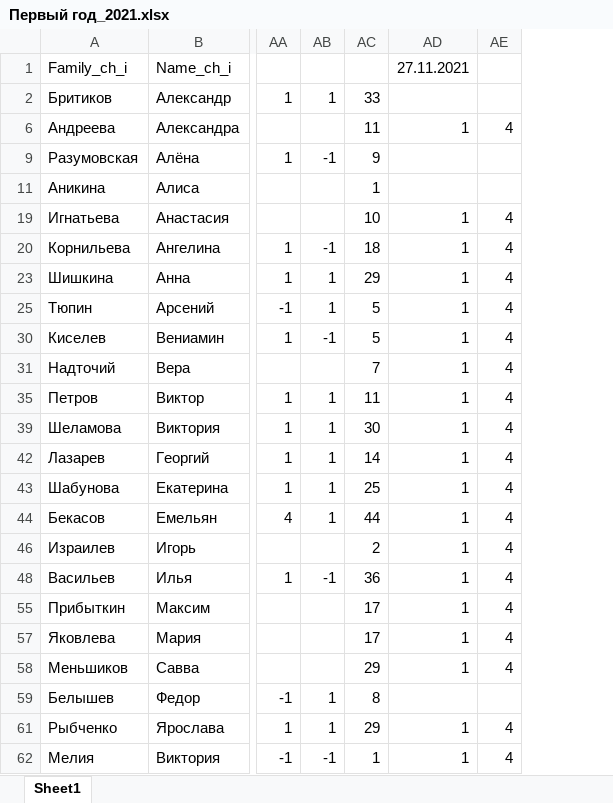
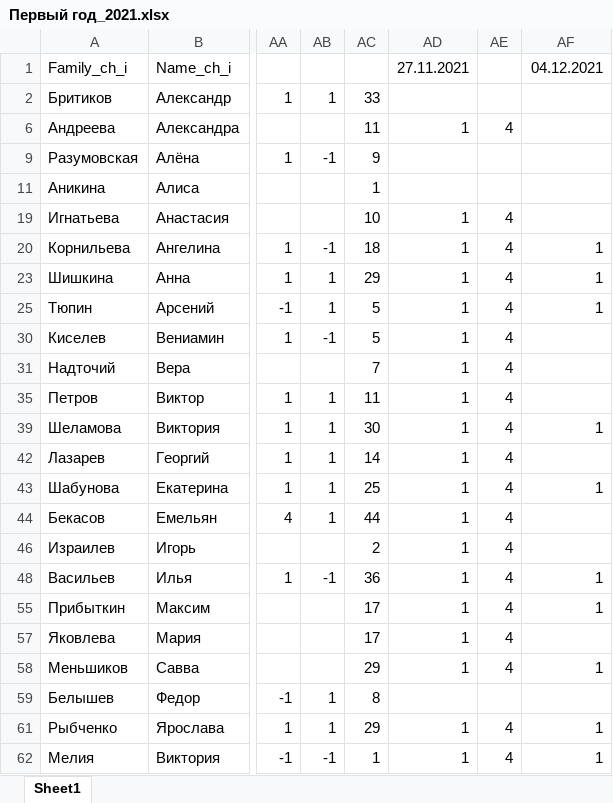
Before and after one commit to polydora/Lab-processings, an Excel workbook: Рабочие материалы/Реальные группы/Первый год_2021.xlsx, sheet Sheet1, drawn as a sheet; only a part is shown, gaps mark what is left out; values as stored, in another font and other column widths than the file's, no borders; the diff names each change by its address in the sheet, - before the commit and + after, or states it on an @@ line.

Commit message:
Update Первый год_2021.xlsx

```diff
--- a/Рабочие материалы/Реальные группы/Первый год_2021.xlsx (sheet Sheet1)
+++ b/Рабочие материалы/Реальные группы/Первый год_2021.xlsx (sheet Sheet1)
+column AF, rows 1-62: 04.12.2021 |  |  |  |  |  | 1 | 1 | 1 |  |  |  | 1 |  | 1 |  |  | 1 | 1 |  | 1 |  | 1 | 1
```
